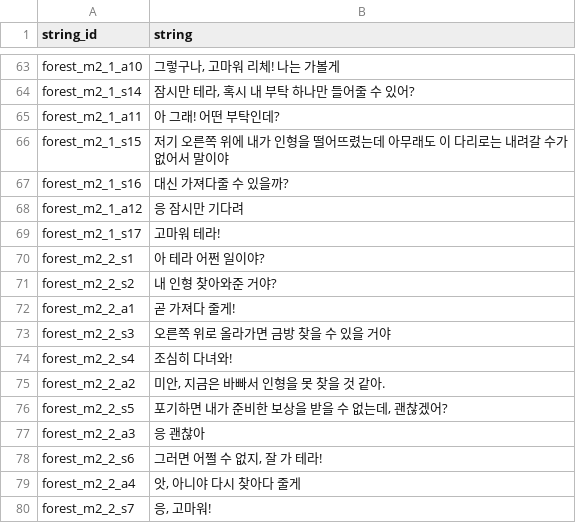
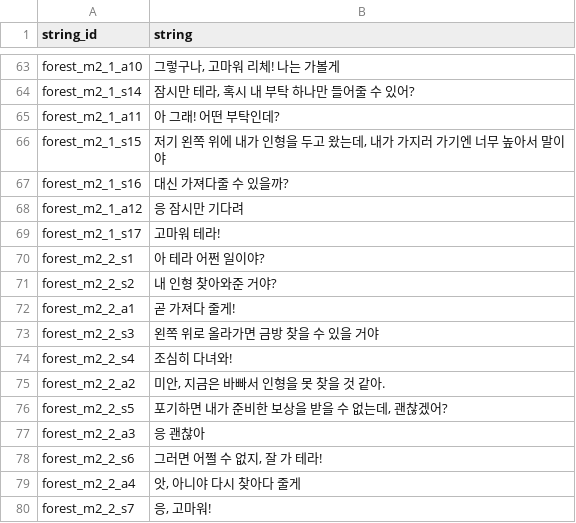
Before and after one commit to Bridge-Castella/Terra, a CSV file: Assets/Resources/npc_string_table.CSV, drawn as a sheet; only a part is shown, gaps mark what is left out.

```diff
--- a/Assets/Resources/npc_string_table.CSV
+++ b/Assets/Resources/npc_string_table.CSV
@@ -65,3 +65,3 @@ forest_m2_1_s14,"잠시만 테라, 혹시 내 부탁 하나만 들어줄 수 있
 forest_m2_1_a11,아 그래! 어떤 부탁인데?
-forest_m2_1_s15,저기 오른쪽 위에 내가 인형을 떨어뜨렸는데 아무래도 이 다리로는 내려갈 수가 없어서 말이야
+forest_m2_1_s15,"저기 왼쪽 위에 내가 인형을 두고 왔는데, 내가 가지러 가기엔 너무 높아서 말이야"
 forest_m2_1_s16,대신 가져다줄 수 있을까?
@@ -72,3 +72,3 @@ forest_m2_2_s2,내 인형 찾아와준 거야?
 forest_m2_2_a1,곧 가져다 줄게!
-forest_m2_2_s3,오른쪽 위로 올라가면 금방 찾을 수 있을 거야
+forest_m2_2_s3,왼쪽 위로 올라가면 금방 찾을 수 있을 거야
 forest_m2_2_s4,조심히 다녀와!
```
Also changed, not shown: Assets/Resources/npc_main_table.CSV, 2 other files.
